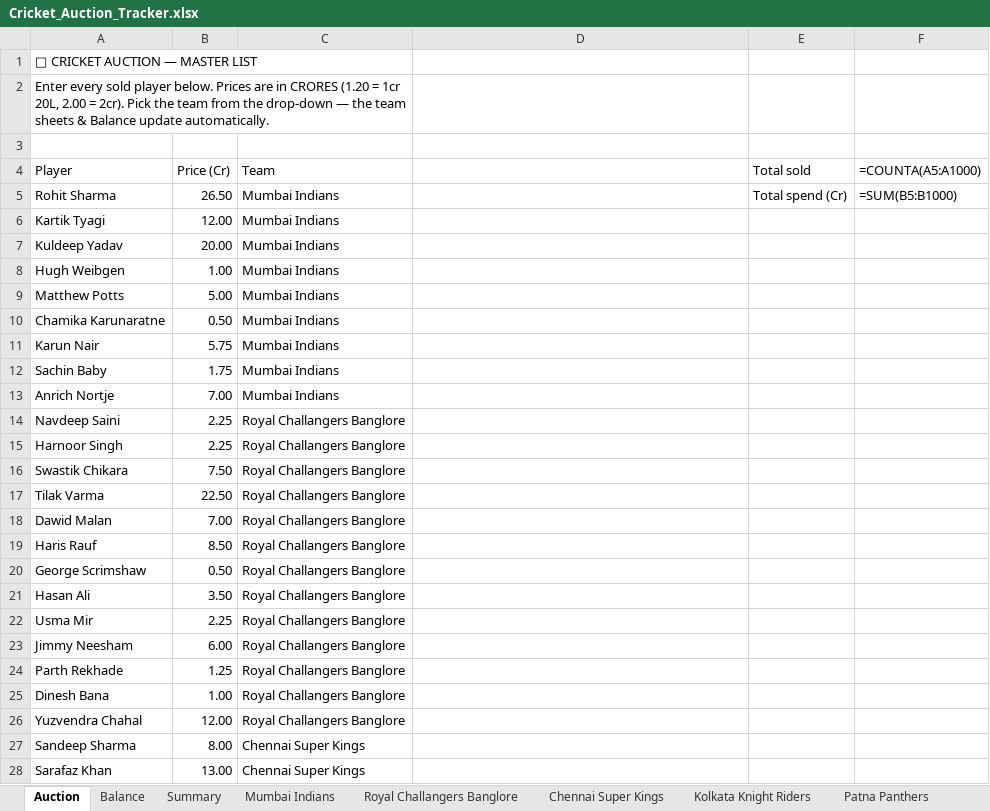
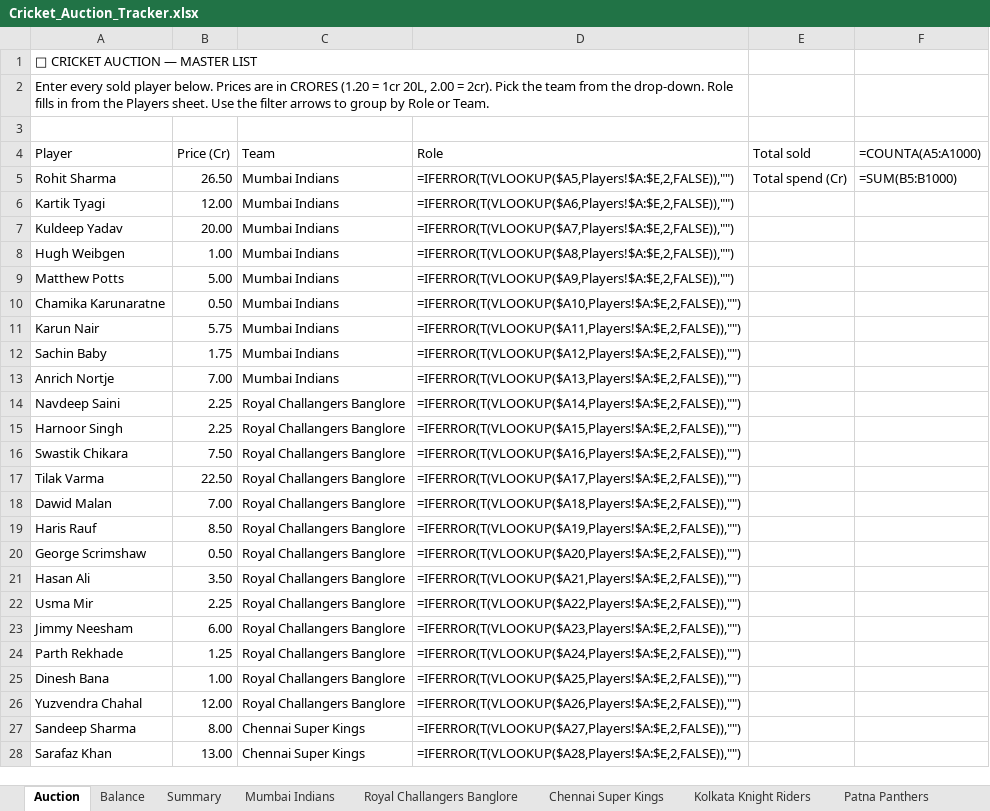
Before and after one commit to ykawdiya/lp3, an Excel workbook: Cricket_Auction_Tracker.xlsx, sheet Auction, drawn as a sheet; only a part is shown; values as stored, in another font and other column widths than the file's, no cell formats; formulas without a stored value are shown as written; removed rows and columns are numbered as before the commit, all else as after; the diff covers the shown part only; the diff names each change by its address in the sheet, - before the commit and + after, or states it on an @@ line.

```diff
--- a/Cricket_Auction_Tracker.xlsx (sheet Auction)
+++ b/Cricket_Auction_Tracker.xlsx (sheet Auction)
-A1:C1 merged
+A1:D1 merged
-A2 (Player): …from the drop-down — the team sheets & Balance update automatically.
+A2 (Player): …from the drop-down. Role fills in from the Players sheet. Use the filter arrows to group by Role or Team.
-A2:C2 merged
+A2:D2 merged
-D4: (empty)
+D4: Role
-D5 (Role): (empty)
+D5 (Role): =IFERROR(T(VLOOKUP($A5,Players!$A:$E,2,FALSE)),"")
-D6 (Role): (empty)
+D6 (Role): =IFERROR(T(VLOOKUP($A6,Players!$A:$E,2,FALSE)),"")
-D7 (Role): (empty)
+D7 (Role): =IFERROR(T(VLOOKUP($A7,Players!$A:$E,2,FALSE)),"")
-D8 (Role): (empty)
+D8 (Role): =IFERROR(T(VLOOKUP($A8,Players!$A:$E,2,FALSE)),"")
-D9 (Role): (empty)
+D9 (Role): =IFERROR(T(VLOOKUP($A9,Players!$A:$E,2,FALSE)),"")
-D10 (Role): (empty)
+D10 (Role): =IFERROR(T(VLOOKUP($A10,Players!$A:$E,2,FALSE)),"")
-D11 (Role): (empty)
+D11 (Role): =IFERROR(T(VLOOKUP($A11,Players!$A:$E,2,FALSE)),"")
-D12 (Role): (empty)
+D12 (Role): =IFERROR(T(VLOOKUP($A12,Players!$A:$E,2,FALSE)),"")
-D13 (Role): (empty)
+D13 (Role): =IFERROR(T(VLOOKUP($A13,Players!$A:$E,2,FALSE)),"")
-D14 (Role): (empty)
+D14 (Role): =IFERROR(T(VLOOKUP($A14,Players!$A:$E,2,FALSE)),"")
-D15 (Role): (empty)
+D15 (Role): =IFERROR(T(VLOOKUP($A15,Players!$A:$E,2,FALSE)),"")
-D16 (Role): (empty)
+D16 (Role): =IFERROR(T(VLOOKUP($A16,Players!$A:$E,2,FALSE)),"")
-D17 (Role): (empty)
+D17 (Role): =IFERROR(T(VLOOKUP($A17,Players!$A:$E,2,FALSE)),"")
-D18 (Role): (empty)
+D18 (Role): =IFERROR(T(VLOOKUP($A18,Players!$A:$E,2,FALSE)),"")
-D19 (Role): (empty)
+D19 (Role): =IFERROR(T(VLOOKUP($A19,Players!$A:$E,2,FALSE)),"")
-D20 (Role): (empty)
+D20 (Role): =IFERROR(T(VLOOKUP($A20,Players!$A:$E,2,FALSE)),"")
-D21 (Role): (empty)
+D21 (Role): =IFERROR(T(VLOOKUP($A21,Players!$A:$E,2,FALSE)),"")
-D22 (Role): (empty)
+D22 (Role): =IFERROR(T(VLOOKUP($A22,Players!$A:$E,2,FALSE)),"")
-D23 (Role): (empty)
+D23 (Role): =IFERROR(T(VLOOKUP($A23,Players!$A:$E,2,FALSE)),"")
-D24 (Role): (empty)
+D24 (Role): =IFERROR(T(VLOOKUP($A24,Players!$A:$E,2,FALSE)),"")
-D25 (Role): (empty)
+D25 (Role): =IFERROR(T(VLOOKUP($A25,Players!$A:$E,2,FALSE)),"")
-D26 (Role): (empty)
+D26 (Role): =IFERROR(T(VLOOKUP($A26,Players!$A:$E,2,FALSE)),"")
-D27 (Role): (empty)
+D27 (Role): =IFERROR(T(VLOOKUP($A27,Players!$A:$E,2,FALSE)),"")
-D28 (Role): (empty)
+D28 (Role): =IFERROR(T(VLOOKUP($A28,Players!$A:$E,2,FALSE)),"")
```
Also changed, not shown: other rows of this sheet, sheet Mumbai Indians, sheet Royal Challangers Banglore, sheet Chennai Super Kings, sheet Kolkata Knight Riders, sheet Patna Panthers, sheet Sunrisers Hydrabad, 9 more sheets, other sheet tabs, cell formats, 2 other files.
